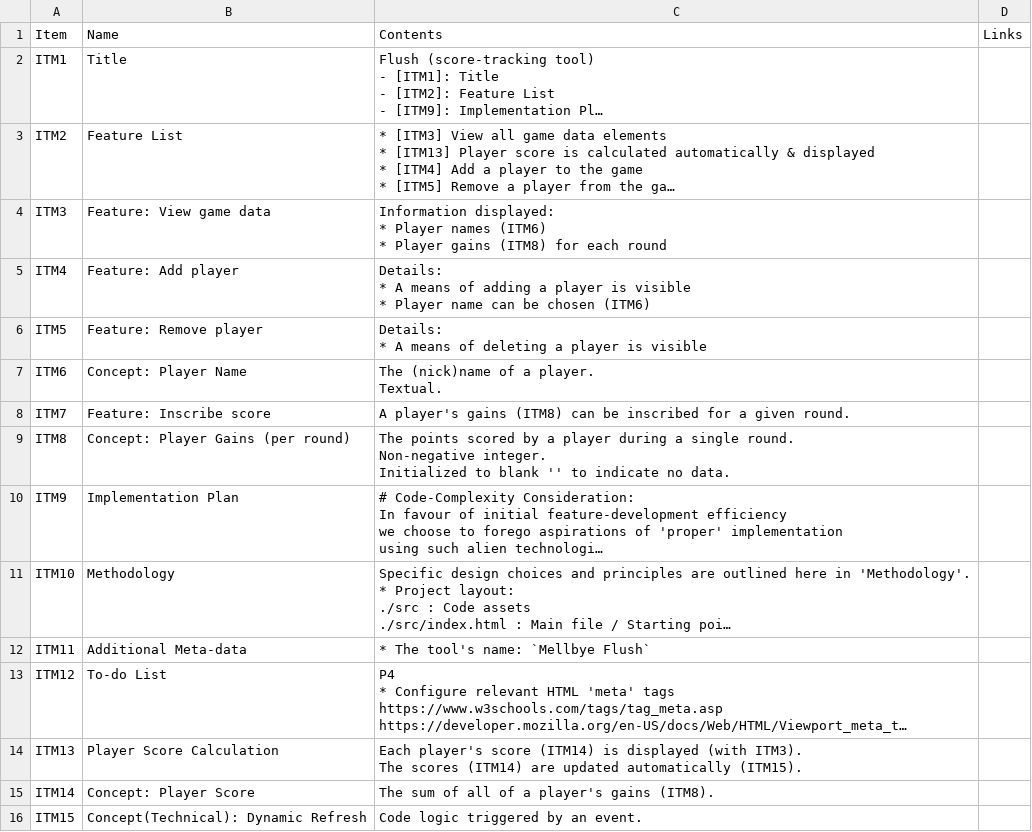
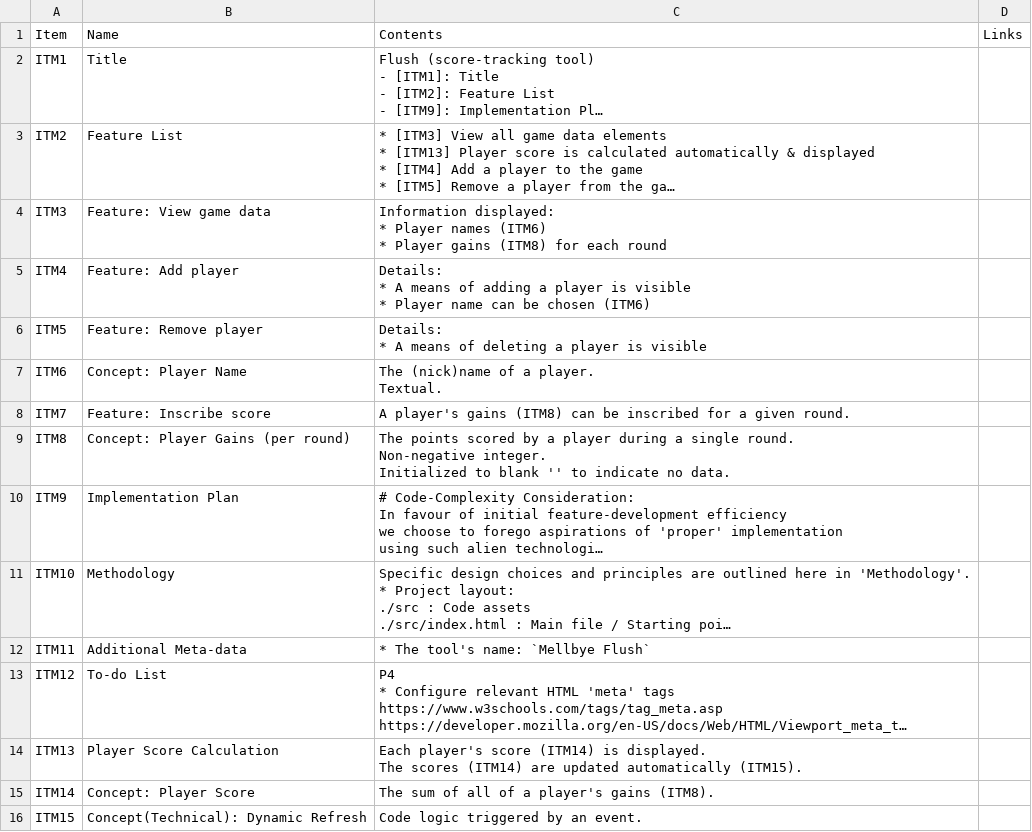
Before and after one commit to 122800/flush, a CSV file: documentation.csv, drawn as a sheet; long unchanged cells end in …; ↵ is a line break in a cell; the diff names each change by its address in the sheet, - before the commit and + after, or states it on an @@ line.

Commit message:
amend note

```diff
--- a/documentation.csv
+++ b/documentation.csv
-C14: …(ITM14) is displayed (with ITM3). ↵ The scores…
+C14: …(ITM14) is displayed. ↵ The scores…
```
